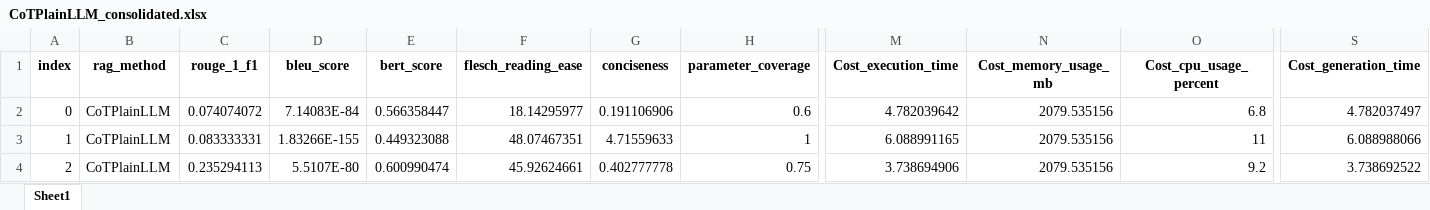
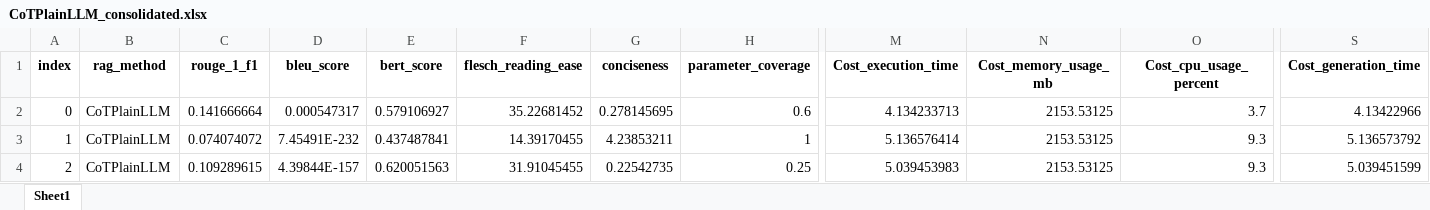
Before and after one commit to balajivenky06/RAG-Docstring, an Excel workbook: results/comparison_CoTPlainLLM/CoTPlainLLM_consolidated.xlsx, sheet Sheet1, drawn as a sheet; only a part is shown, gaps mark what is left out; values as stored, in another font and other column widths than the file's, no borders; the diff covers the shown part only; the diff names each change by its address in the sheet, - before the commit and + after, or states it on an @@ line.

```diff
--- a/results/comparison_CoTPlainLLM/CoTPlainLLM_consolidated.xlsx (sheet Sheet1)
+++ b/results/comparison_CoTPlainLLM/CoTPlainLLM_consolidated.xlsx (sheet Sheet1)
-C2 (rouge_1_f1): 0.074074072
+C2 (rouge_1_f1): 0.141666664
-D2 (bleu_score): 7.14083E-84
+D2 (bleu_score): 0.000547317
-E2 (bert_score): 0.566358447
+E2 (bert_score): 0.579106927
-F2 (flesch_reading_ease): 18.14295977
+F2 (flesch_reading_ease): 35.22681452
-G2 (conciseness): 0.191106906
+G2 (conciseness): 0.278145695
-M2 (Cost_execution_time): 4.782039642
+M2 (Cost_execution_time): 4.134233713
-N2:N4 (Cost_memory_usage_mb): 2079.535156
+N2:N4 (Cost_memory_usage_mb): 2153.53125
-O2 (Cost_cpu_usage_percent): 6.8
+O2 (Cost_cpu_usage_percent): 3.7
-S2 (Cost_generation_time): 4.782037497
+S2 (Cost_generation_time): 4.13422966
-C3 (rouge_1_f1): 0.083333331
+C3 (rouge_1_f1): 0.074074072
-D3 (bleu_score): 1.83266E-155
+D3 (bleu_score): 7.45491E-232
-E3 (bert_score): 0.449323088
+E3 (bert_score): 0.437487841
-F3 (flesch_reading_ease): 48.07467351
+F3 (flesch_reading_ease): 14.39170455
-G3 (conciseness): 4.71559633
+G3 (conciseness): 4.23853211
-M3 (Cost_execution_time): 6.088991165
+M3 (Cost_execution_time): 5.136576414
-O3 (Cost_cpu_usage_percent): 11
+O3 (Cost_cpu_usage_percent): 9.3
-S3 (Cost_generation_time): 6.088988066
+S3 (Cost_generation_time): 5.136573792
-C4 (rouge_1_f1): 0.235294113
+C4 (rouge_1_f1): 0.109289615
-D4 (bleu_score): 5.5107E-80
+D4 (bleu_score): 4.39844E-157
-E4 (bert_score): 0.600990474
+E4 (bert_score): 0.620051563
-F4 (flesch_reading_ease): 45.92624661
+F4 (flesch_reading_ease): 31.91045455
-G4 (conciseness): 0.402777778
+G4 (conciseness): 0.22542735
-H4 (parameter_coverage): 0.75
+H4 (parameter_coverage): 0.25
-M4 (Cost_execution_time): 3.738694906
+M4 (Cost_execution_time): 5.039453983
-O4 (Cost_cpu_usage_percent): 9.2
+O4 (Cost_cpu_usage_percent): 9.3
-S4 (Cost_generation_time): 3.738692522
+S4 (Cost_generation_time): 5.039451599
```
Also changed, not shown: 648 edited cells elsewhere in this sheet, results/comparison_CoTPlainLLM/CoTPlainLLM_costs.xlsx, results/comparison_CoTPlainLLM/CoTPlainLLM_results.xlsx, 44 other files.
